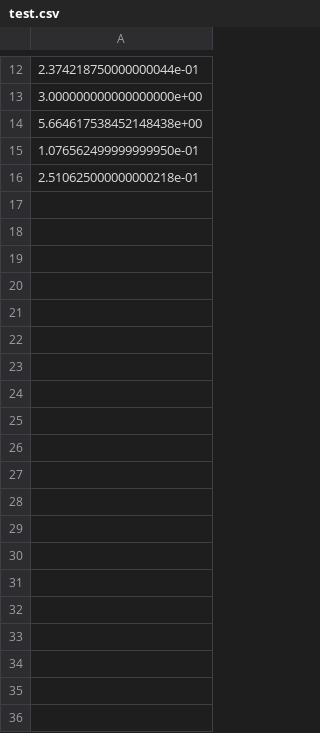
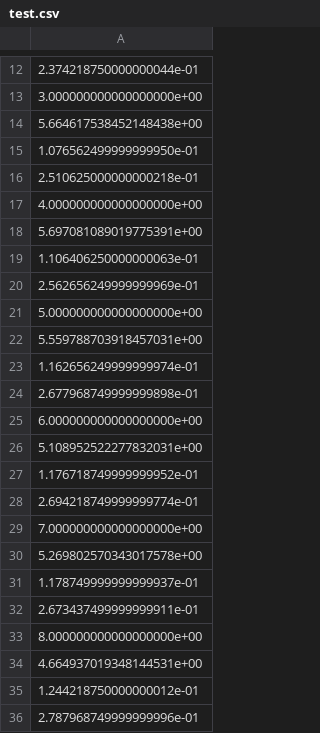
Before and after one commit to vamoscy/DeepLearning2019, a CSV file: VAT/test.csv, drawn as a sheet; only a part is shown, gaps mark what is left out; the diff covers the shown part only; the diff names each change by its address in the sheet, - before the commit and + after, or states it on an @@ line.

```diff
--- a/VAT/test.csv
+++ b/VAT/test.csv
+row 17: 4.000000000000000000e+00
+row 18: 5.697081089019775391e+00
+row 19: 1.106406250000000063e-01
+row 20: 2.562656249999999969e-01
+row 21: 5.000000000000000000e+00
+row 22: 5.559788703918457031e+00
+row 23: 1.162656249999999974e-01
+row 24: 2.677968749999999898e-01
+row 25: 6.000000000000000000e+00
+row 26: 5.108952522277832031e+00
+row 27: 1.176718749999999952e-01
+row 28: 2.694218749999999774e-01
+row 29: 7.000000000000000000e+00
+row 30: 5.269802570343017578e+00
+row 31: 1.178749999999999937e-01
+row 32: 2.673437499999999911e-01
+row 33: 8.000000000000000000e+00
+row 34: 4.664937019348144531e+00
+row 35: 1.244218750000000012e-01
+row 36: 2.787968749999999996e-01
```
Also changed, not shown: 20 added rows elsewhere in this file, 6 other files.
